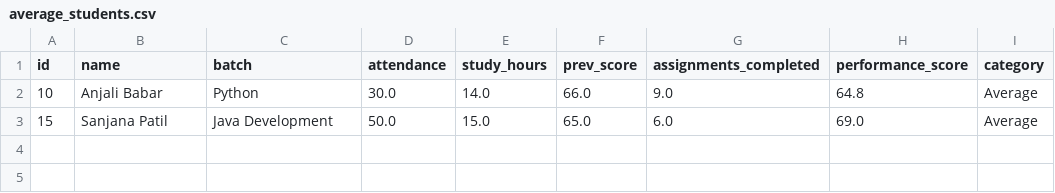
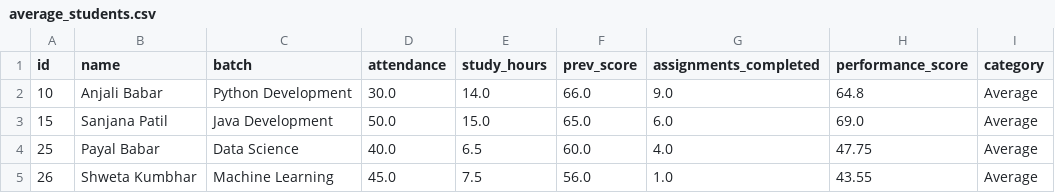
Before and after one commit to Mrunali-66/student-performance-system, a CSV file: dataset/average_students.csv, drawn as a sheet.

```diff
--- a/dataset/average_students.csv
+++ b/dataset/average_students.csv
@@ -1,3 +1,5 @@
 id,name,batch,attendance,study_hours,prev_score,assignments_completed,performance_score,category
-10,Anjali Babar,Python,30.0,14.0,66.0,9.0,64.8,Average
+10,Anjali Babar,Python Development,30.0,14.0,66.0,9.0,64.8,Average
 15,Sanjana Patil,Java Development,50.0,15.0,65.0,6.0,69.0,Average
+25,Payal Babar,Data Science,40.0,6.5,60.0,4.0,47.75,Average
+26,Shweta  Kumbhar,Machine Learning,45.0,7.5,56.0,1.0,43.55,Average
```
Also changed, not shown: dataset/students.csv, dataset/top_students.csv, 12 other files.
